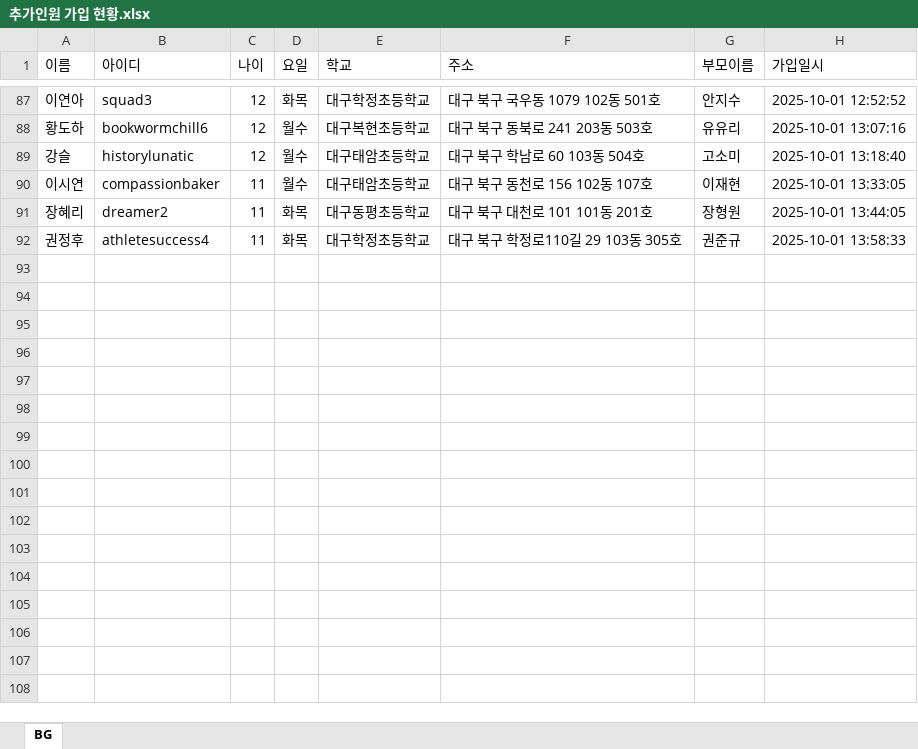
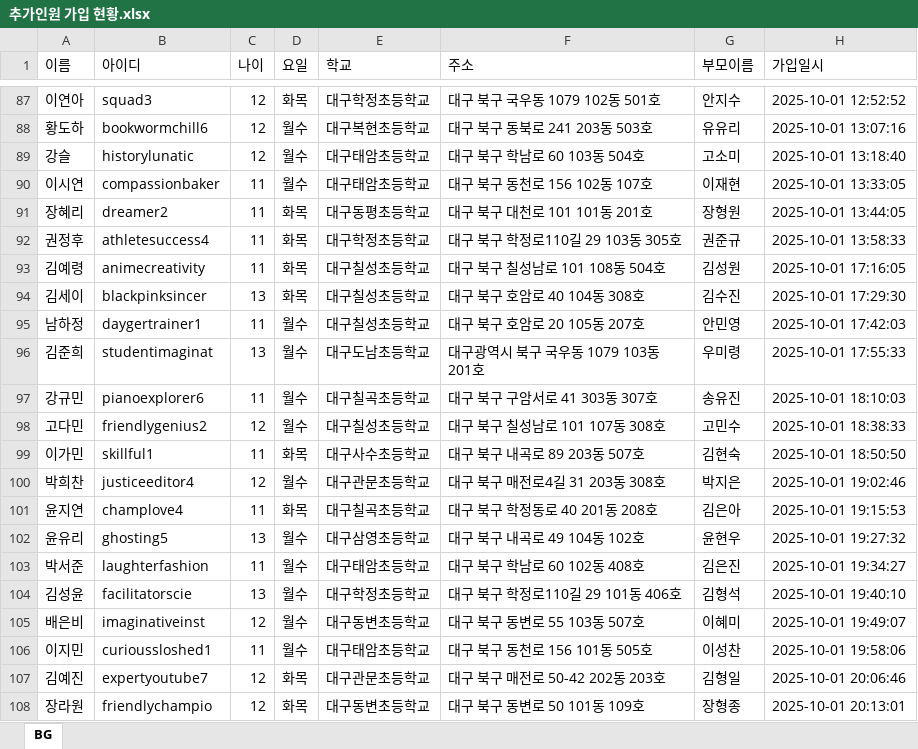
Before and after one commit to Duinho/enoz_kjg, an Excel workbook: 파이썬/코딩교실 매크로/1.코딩교실준비/2.추가인원 수강신청/1.추가인원 가입 수강신청/추가인원 가입 현황.xlsx, sheet BG, drawn as a sheet; only a part is shown, gaps mark what is left out; values as stored, in another font and other column widths than the file's, no borders; the diff names each change by its address in the sheet, - before the commit and + after, or states it on an @@ line.

```diff
--- a/파이썬/코딩교실 매크로/1.코딩교실준비/2.추가인원 수강신청/1.추가인원 가입 수강신청/추가인원 가입 현황.xlsx (sheet BG)
+++ b/파이썬/코딩교실 매크로/1.코딩교실준비/2.추가인원 수강신청/1.추가인원 가입 수강신청/추가인원 가입 현황.xlsx (sheet BG)
+row 93: 김예령 | animecreativity | 11 | 화목 | 대구칠성초등학교 | 대구 북구 칠성남로 101 108동 504호 | 김성원 | 2025-10-01 17:16:05
+row 94: 김세이 | blackpinksincer | 13 | 화목 | 대구칠성초등학교 | 대구 북구 호암로 40 104동 308호 | 김수진 | 2025-10-01 17:29:30
+row 95: 남하정 | daygertrainer1 | 11 | 월수 | 대구칠성초등학교 | 대구 북구 호암로 20 105동 207호 | 안민영 | 2025-10-01 17:42:03
+row 96: 김준희 | studentimaginat | 13 | 월수 | 대구도남초등학교 | 대구광역시 북구 국우동 1079 103동 201호 | 우미령 | 2025-10-01 17:55:33
+row 97: 강규민 | pianoexplorer6 | 11 | 월수 | 대구칠곡초등학교 | 대구 북구 구암서로 41 303동 307호 | 송유진 | 2025-10-01 18:10:03
+row 98: 고다민 | friendlygenius2 | 12 | 월수 | 대구칠성초등학교 | 대구 북구 칠성남로 101 107동 308호 | 고민수 | 2025-10-01 18:38:33
+row 99: 이가민 | skillful1 | 11 | 화목 | 대구사수초등학교 | 대구 북구 내곡로 89 203동 507호 | 김현숙 | 2025-10-01 18:50:50
+row 100: 박희찬 | justiceeditor4 | 12 | 월수 | 대구관문초등학교 | 대구 북구 매전로4길 31 203동 308호 | 박지은 | 2025-10-01 19:02:46
+row 101: 윤지연 | champlove4 | 11 | 화목 | 대구칠곡초등학교 | 대구 북구 학정동로 40 201동 208호 | 김은아 | 2025-10-01 19:15:53
+row 102: 윤유리 | ghosting5 | 13 | 월수 | 대구삼영초등학교 | 대구 북구 내곡로 49 104동 102호 | 윤현우 | 2025-10-01 19:27:32
+row 103: 박서준 | laughterfashion | 11 | 월수 | 대구태암초등학교 | 대구 북구 학남로 60 102동 408호 | 김은진 | 2025-10-01 19:34:27
+row 104: 김성윤 | facilitatorscie | 13 | 월수 | 대구학정초등학교 | 대구 북구 학정로110길 29 101동 406호 | 김형석 | 2025-10-01 19:40:10
+row 105: 배은비 | imaginativeinst | 12 | 월수 | 대구동변초등학교 | 대구 북구 동변로 55 103동 507호 | 이혜미 | 2025-10-01 19:49:07
+row 106: 이지민 | curioussloshed1 | 11 | 월수 | 대구태암초등학교 | 대구 북구 동천로 156 101동 505호 | 이성찬 | 2025-10-01 19:58:06
+row 107: 김예진 | expertyoutube7 | 12 | 화목 | 대구관문초등학교 | 대구 북구 매전로 50-42 202동 203호 | 김형일 | 2025-10-01 20:06:46
+row 108: 장라원 | friendlychampio | 12 | 화목 | 대구동변초등학교 | 대구 북구 동변로 50 101동 109호 | 장형종 | 2025-10-01 20:13:01
```
Also changed, not shown: 파이썬/코딩교실 매크로/1.코딩교실준비/2.추가인원 수강신청/1.추가인원 가입 수강신청/추가인원 가입 수강신청.xlsx.
